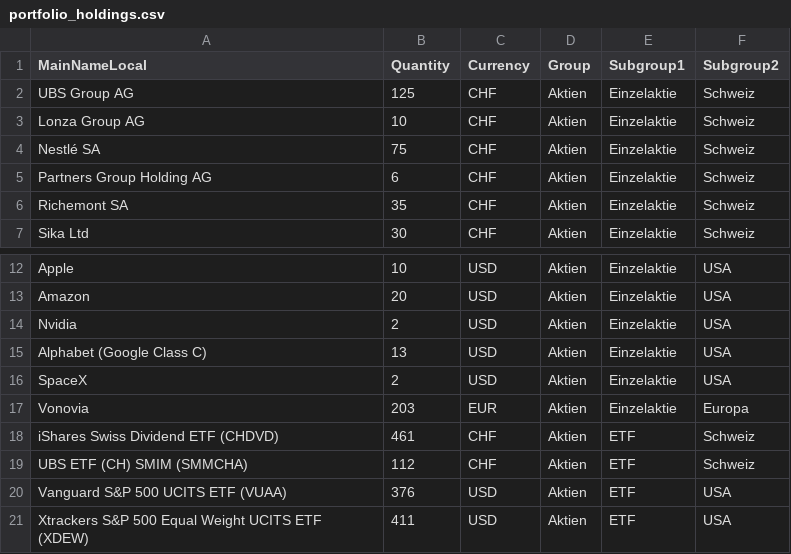
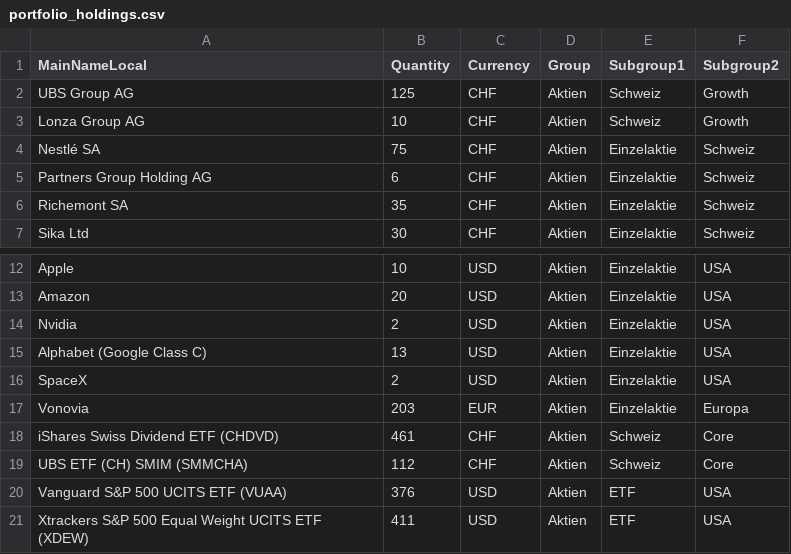
Before and after one commit to Munotstadt/financialdatacollector-public, a CSV file: portfolio_holdings.csv, drawn as a sheet; only a part is shown, gaps mark what is left out.

Commit message:
Update portfolio_holdings.csv

```diff
--- a/portfolio_holdings.csv
+++ b/portfolio_holdings.csv
@@ -1,4 +1,4 @@
 MainNameLocal,Quantity,Currency,Group,Subgroup1,Subgroup2
-UBS Group AG,125,CHF,Aktien,Einzelaktie,Schweiz
-Lonza Group AG,10,CHF,Aktien,Einzelaktie,Schweiz
+UBS Group AG,125,CHF,Aktien,Schweiz,Growth
+Lonza Group AG,10,CHF,Aktien,Schweiz,Growth
 Nestlé SA,75,CHF,Aktien,Einzelaktie,Schweiz
@@ -17,4 +17,4 @@ SpaceX,2,USD,Aktien,Einzelaktie,USA
 Vonovia,203,EUR,Aktien,Einzelaktie,Europa
-iShares Swiss Dividend ETF (CHDVD),461,CHF,Aktien,ETF,Schweiz
-UBS ETF (CH) SMIM (SMMCHA),112,CHF,Aktien,ETF,Schweiz
+iShares Swiss Dividend ETF (CHDVD),461,CHF,Aktien,Schweiz,Core
+UBS ETF (CH) SMIM (SMMCHA),112,CHF,Aktien,Schweiz,Core
 Vanguard S&P 500 UCITS ETF (VUAA),376,USD,Aktien,ETF,USA
```
